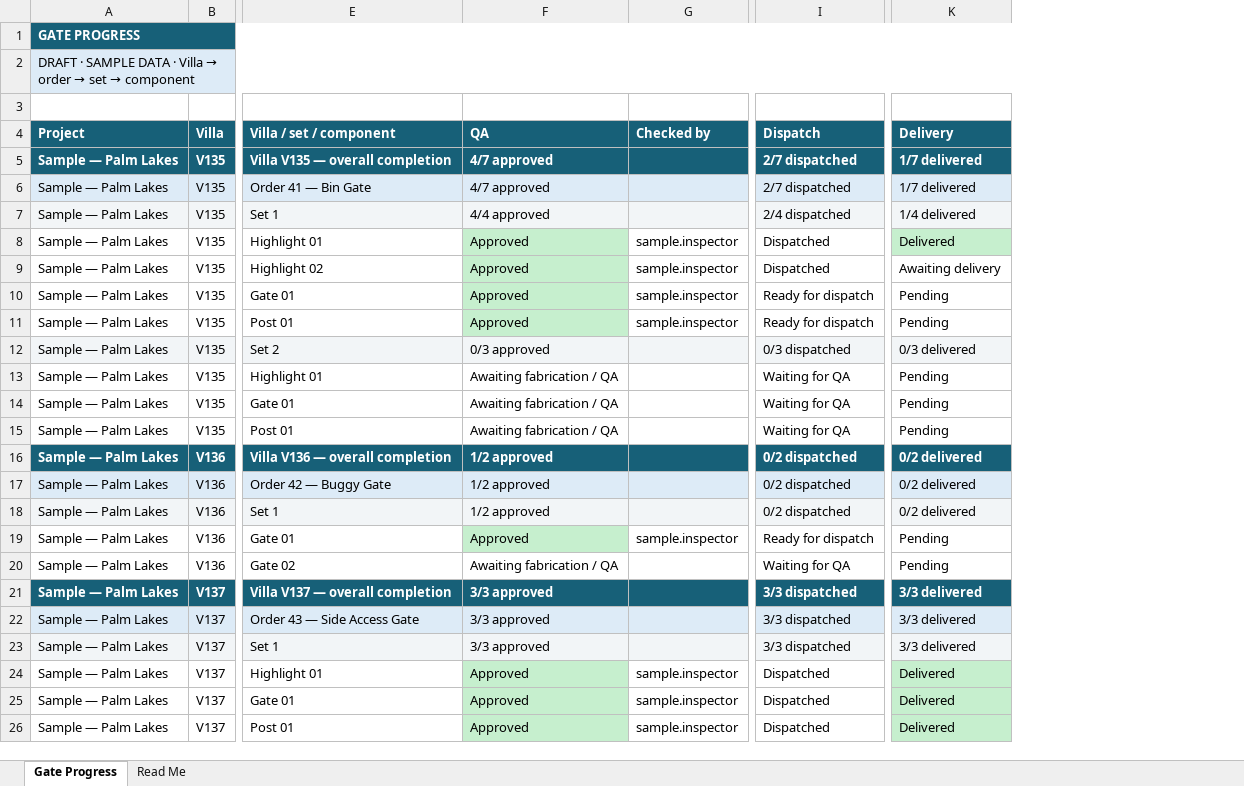
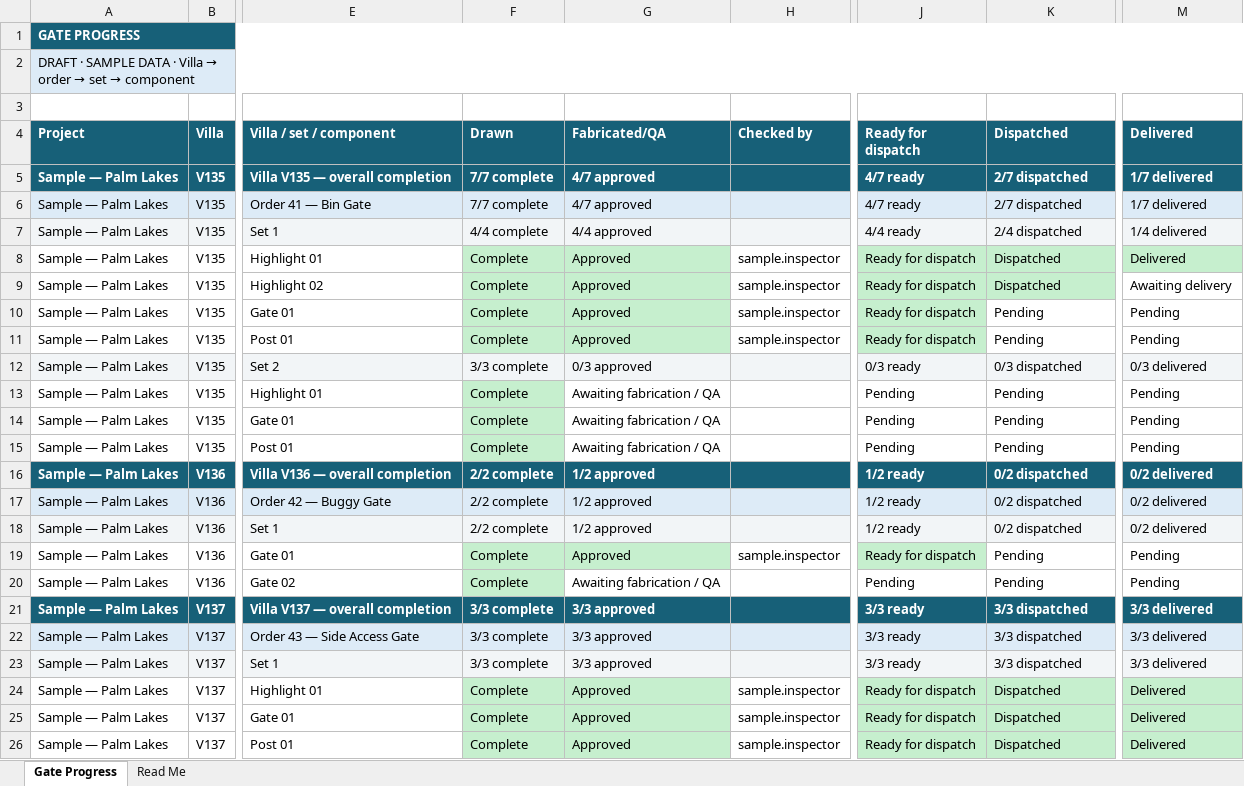
Before and after one commit to matthewlakerdis-dev/panelstock, an Excel workbook: artifacts/GATE_PROGRESS_DRAFT.xlsx, sheet Gate Progress, drawn as a sheet; only a part is shown, gaps mark what is left out; values as stored, in another font and other column widths than the file's, no borders; addresses are those after the commit; the diff names each change by its address in the sheet, - before the commit and + after, or states it on an @@ line.

Commit message:
Style Gate Progress like the tracker with indented component rows

```diff
--- a/artifacts/GATE_PROGRESS_DRAFT.xlsx (sheet Gate Progress)
+++ b/artifacts/GATE_PROGRESS_DRAFT.xlsx (sheet Gate Progress)
+column F (Drawn), rows 5-26: 7/7 complete | 7/7 complete | 4/4 complete | Complete | Complete | Complete | Complete | 3/3 complete | Complete | Complete | Complete | 2/2 complete | 2/2 complete | 2/2 complete | Complete | Complete | 3/3 complete | 3/3 complete | 3/3 complete | Complete | Complete | Complete
+column J (Ready for dispatch), rows 5-26: 4/7 ready | 4/7 ready | 4/4 ready | Ready for dispatch | Ready for dispatch | Ready for dispatch | Ready for dispatch | 0/3 ready | Pending | Pending | Pending | 1/2 ready | 1/2 ready | 1/2 ready | Ready for dispatch | Pending | 3/3 ready | 3/3 ready | 3/3 ready | Ready for dispatch | Ready for dispatch | Ready for dispatch
-G4: QA
+G4: Fabricated/QA
-K4: Dispatch
+K4: Dispatched
-M4: Delivery
+M4: Delivered
-K8:K9 fill: none
+K8:K9 fill: #C6EFCE
-K10:K11 (Dispatched): Ready for dispatch
+K10:K11 (Dispatched): Pending
-K13:K15 (Dispatched): Waiting for QA
+K13:K15 (Dispatched): Pending
-K19 (Dispatched): Ready for dispatch
+K19 (Dispatched): Pending
-K20 (Dispatched): Waiting for QA
+K20 (Dispatched): Pending
-K24:K26 fill: none
+K24:K26 fill: #C6EFCE
```
Also changed, not shown: sheet Read Me, 6 other files.
